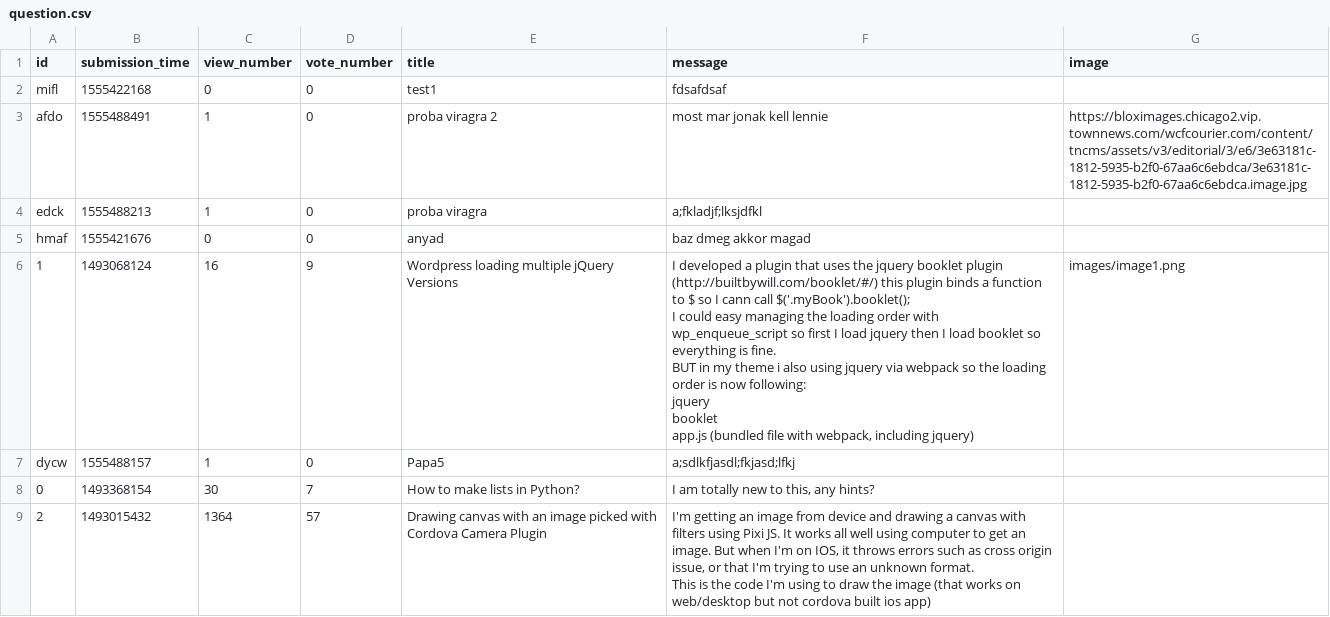
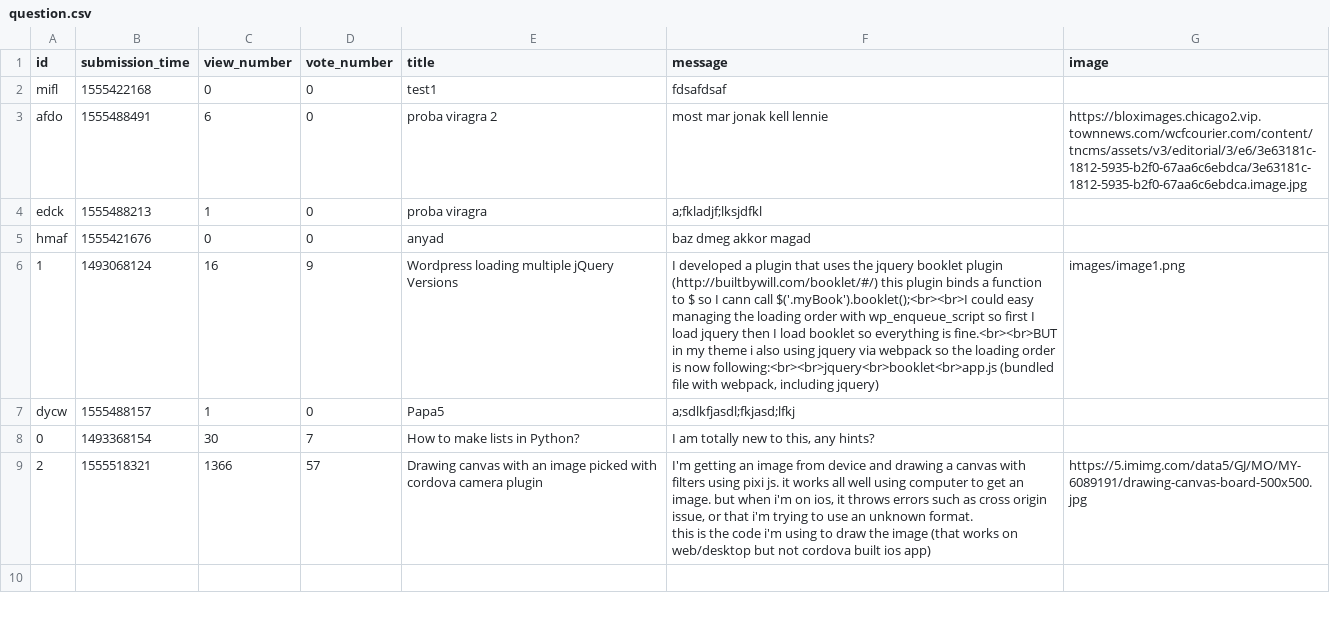
Before and after one commit to AkosCzifra/ask-mate-python, a CSV file: question.csv, drawn as a sheet.

```diff
--- a/question.csv
+++ b/question.csv
@@ -2,18 +2,10 @@ id,submission_time,view_number,vote_number,title,message,image
 mifl,1555422168,0,0,test1,fdsafdsaf,
-afdo,1555488491,1,0,proba viragra 2,most mar jonak kell lennie,https://bloximages.chicago2.vip.townnews.com/wcfcourier.com/content/tncms/assets/v3/editorial/3/e6/3e63181c-1812-5935-b2f0-67aa6c6ebdca/3e63181c-1812-5935-b2f0-67aa6c6ebdca.image.jpg
+afdo,1555488491,6,0,proba viragra 2,most mar jonak kell lennie,https://bloximages.chicago2.vip.townnews.com/wcfcourier.com/content/tncms/assets/v3/editorial/3/e6/3e63181c-1812-5935-b2f0-67aa6c6ebdca/3e63181c-1812-5935-b2f0-67aa6c6ebdca.image.jpg
 edck,1555488213,1,0,proba viragra,a;fkladjf;lksjdfkl,
 hmaf,1555421676,0,0,anyad,baz dmeg akkor magad,
-1,1493068124,16,9,Wordpress loading multiple jQuery Versions,"I developed a plugin that uses the jquery booklet plugin (http://builtbywill.com/booklet/#/) this plugin binds a function to $ so I cann call $('.myBook').booklet();
-
-I could easy managing the loading order with wp_enqueue_script so first I load jquery then I load booklet so everything is fine.
-
-BUT in my theme i also using jquery via webpack so the loading order is now following:
-
-jquery
-booklet
-app.js (bundled file with webpack, including jquery)",images/image1.png
+1,1493068124,16,9,Wordpress loading multiple jQuery Versions,"I developed a plugin that uses the jquery booklet plugin (http://builtbywill.com/booklet/#/) this plugin binds a function to $ so I cann call $('.myBook').booklet();<br><br>I could easy managing the loading order with wp_enqueue_script so first I load jquery then I load booklet so everything is fine.<br><br>BUT in my theme i also using jquery via webpack so the loading order is now following:<br><br>jquery<br>booklet<br>app.js (bundled file with webpack, including jquery)",images/image1.png
 dycw,1555488157,1,0,Papa5,a;sdlkfjasdl;fkjasd;lfkj,
 0,1493368154,30,7,How to make lists in Python?,"I am totally new to this, any hints?",
-2,1493015432,1364,57,Drawing canvas with an image picked with Cordova Camera Plugin,"I'm getting an image from device and drawing a canvas with filters using Pixi JS. It works all well using computer to get an image. But when I'm on IOS, it throws errors such as cross origin issue, or that I'm trying to use an unknown format.
-
-This is the code I'm using to draw the image (that works on web/desktop but not cordova built ios app)",
+2,1555518321,1366,57,Drawing canvas with an image picked with cordova camera plugin,"I'm getting an image from device and drawing a canvas with filters using pixi js. it works all well using computer to get an image. but when i'm on ios, it throws errors such as cross origin issue, or that i'm trying to use an unknown format.
+
+this is the code i'm using to draw the image (that works on web/desktop but not cordova built ios app)",https://5.imimg.com/data5/GJ/MO/MY-6089191/drawing-canvas-board-500x500.jpg
```
Also changed, not shown: answer.csv, 1 other file.
